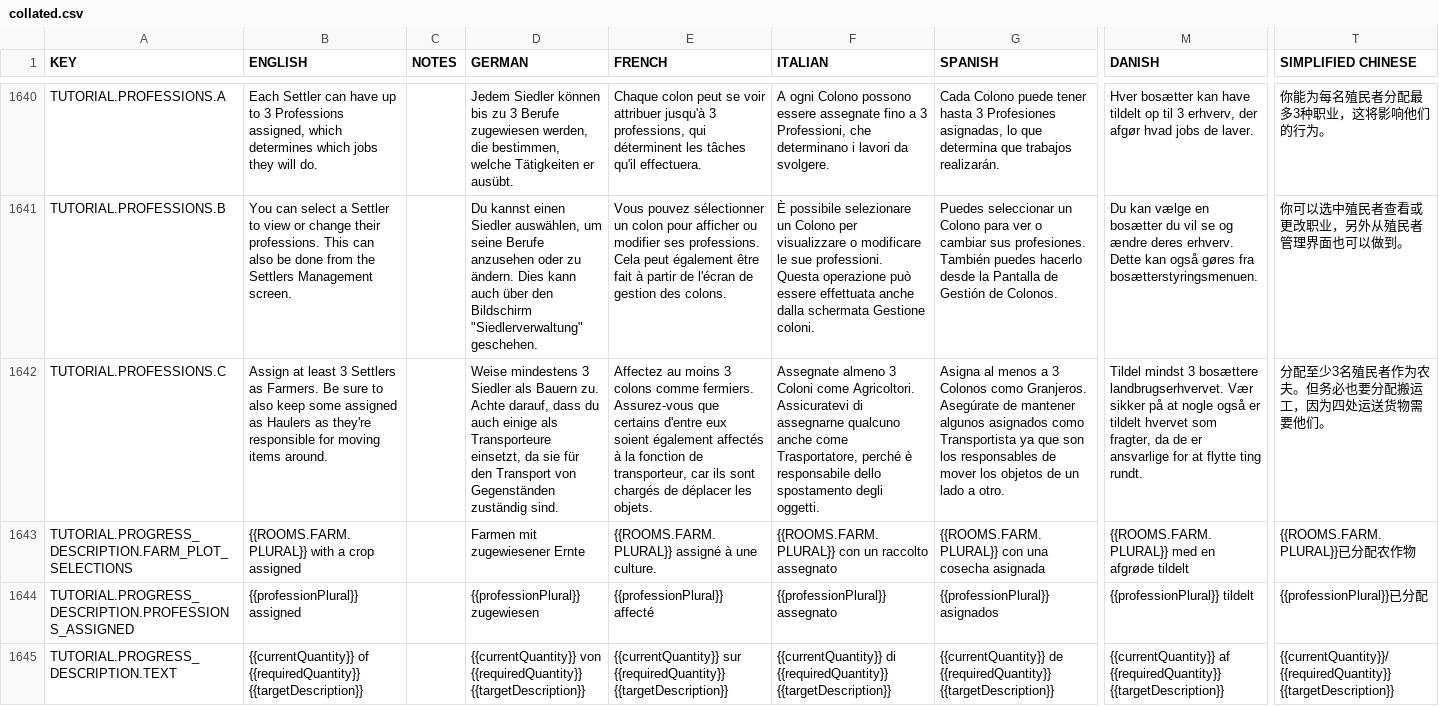
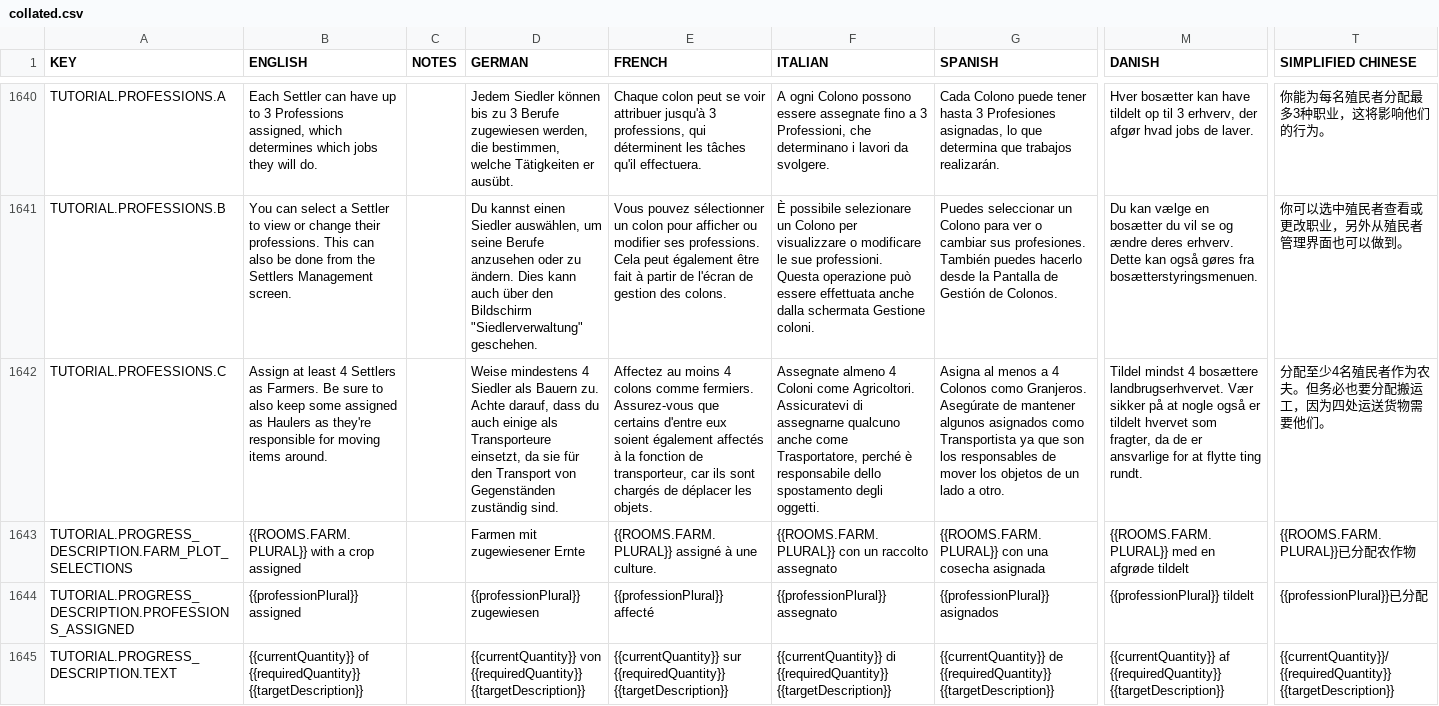
Before and after one commit to rossturner/mountaincore, a CSV file: core/assets/translations/collated.csv, drawn as a sheet; only a part is shown, gaps mark what is left out; the diff names each change by its address in the sheet, - before the commit and + after, or states it on an @@ line.

```diff
--- a/core/assets/translations/collated.csv
+++ b/core/assets/translations/collated.csv
-B1642 (ENGLISH): …at least 3 Settlers as…
+B1642 (ENGLISH): …at least 4 Settlers as…
-D1642 (GERMAN): Weise mindestens 3 Siedler als…
+D1642 (GERMAN): Weise mindestens 4 Siedler als…
-E1642 (FRENCH): …au moins 3 colons comme…
+E1642 (FRENCH): …au moins 4 colons comme…
-F1642 (ITALIAN): Assegnate almeno 3 Coloni come…
+F1642 (ITALIAN): Assegnate almeno 4 Coloni come…
-G1642 (SPANISH): …menos a 3 Colonos como…
+G1642 (SPANISH): …menos a 4 Colonos como…
-M1642 (DANISH): Tildel mindst 3 bosættere landbrugserhvervet.…
+M1642 (DANISH): Tildel mindst 4 bosættere landbrugserhvervet.…
-T1642 (SIMPLIFIED CHINESE): 分配至少3名殖民者作为农夫。但务必也要分配搬运工，因为四处运送货物需要他们。
+T1642 (SIMPLIFIED CHINESE): 分配至少4名殖民者作为农夫。但务必也要分配搬运工，因为四处运送货物需要他们。
```
Also changed, not shown: 9 other files.
